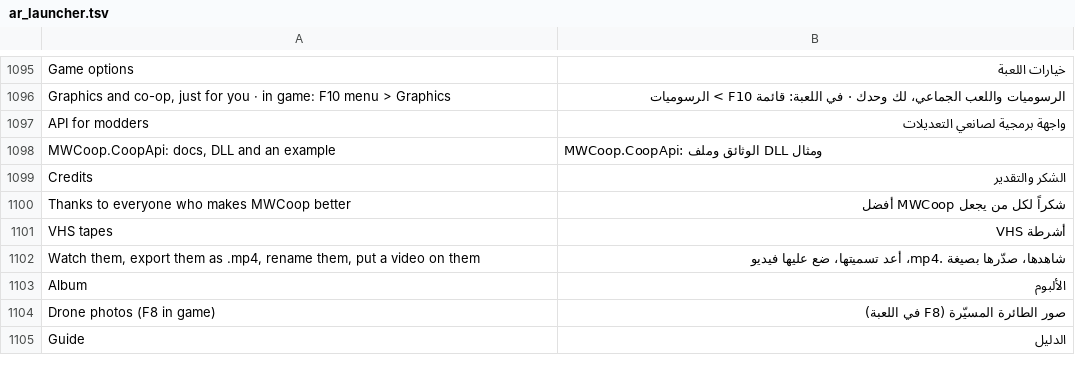
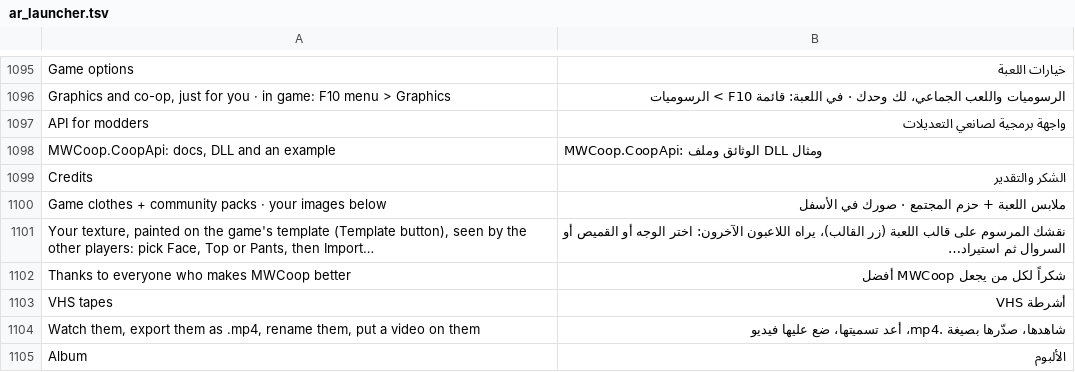
Before and after one commit to Parricidium/MWCoop, a TSV file: run/ar/ar_launcher.tsv, drawn as a sheet; only a part is shown, gaps mark what is left out; the shorter side is filled out with more unchanged rows; the diff names each change by its address in the sheet, - before the commit and + after, or states it on an @@ line.

```diff
--- a/run/ar/ar_launcher.tsv
+++ b/run/ar/ar_launcher.tsv
+row 1100: Game clothes + community packs · your images below | ملابس اللعبة + حزم المجتمع · صورك في الأسفل
+row 1101: Your texture, painted on the game's template (Template button), seen by the other players: pick Face, Top or Pants, then Import… | نقشك المرسوم على قالب اللعبة (زر القالب)، يراه اللاعبون الآخرون: اختر الوجه أو القميص أو السروال ثم استيراد…
```
Also changed, not shown: run/ru/ru_launcher.tsv, 5 other files.
